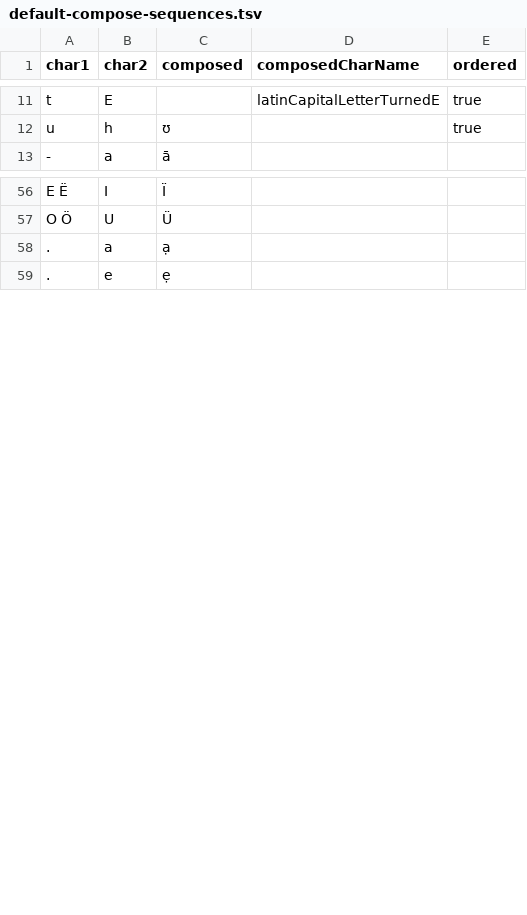
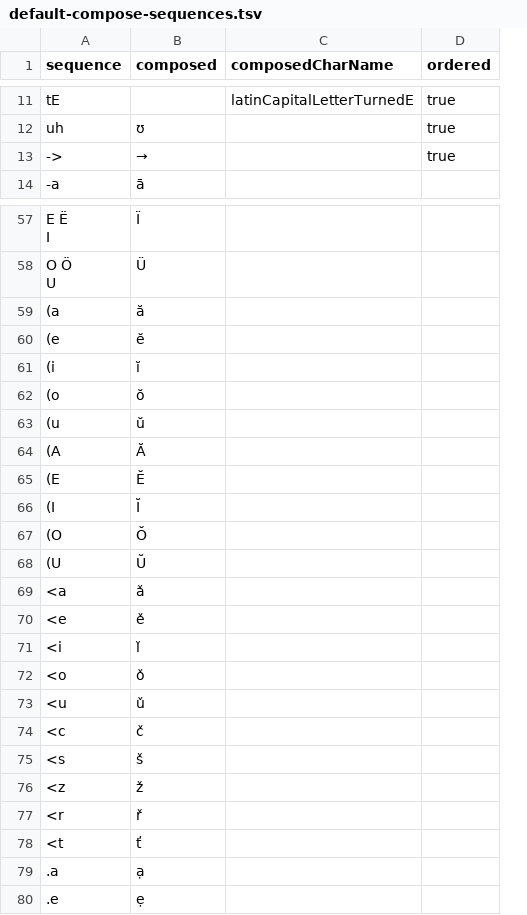
Before and after one commit to pecorarista/karabiner-compose, a TSV file: Sources/KarabinerCompose/Resources/default-compose-sequences.tsv, drawn as a sheet; only a part is shown, gaps mark what is left out; removed rows and columns are numbered as before the commit, all else as after; ↵ is a line break in a cell; the diff covers the shown part only; the diff names each change by its address in the sheet, - before the commit and + after, or states it on an @@ line.

Commit message:
feat(compose): add additional default sequences

```diff
--- a/Sources/KarabinerCompose/Resources/default-compose-sequences.tsv
+++ b/Sources/KarabinerCompose/Resources/default-compose-sequences.tsv
-column A (char1), rows 11-13: t | u | -; rows 56-59: E Ë | O Ö | . | .
-column B (char2), rows 11-13: E | h | a; rows 56-59: I | U | a | e
+column A (sequence), rows 11-12: tE | uh; row 14: -a; rows 57-58: E Ë ↵ I | O Ö ↵ U; rows 79-80: .a | .e
+row 13: -> | → |  | true
+row 59: (a | ă
+row 60: (e | ĕ
+row 61: (i | ĭ
+row 62: (o | ŏ
+row 63: (u | ŭ
+row 64: (A | Ă
+row 65: (E | Ĕ
+row 66: (I | Ĭ
+row 67: (O | Ŏ
+row 68: (U | Ŭ
+row 69: <a | ǎ
+row 70: <e | ě
+row 71: <i | ǐ
+row 72: <o | ǒ
+row 73: <u | ǔ
+row 74: <c | č
+row 75: <s | š
+row 76: <z | ž
+row 77: <r | ř
+row 78: <t | ť
```
Also changed, not shown: 11 added rows elsewhere in this file, 6 other files.
